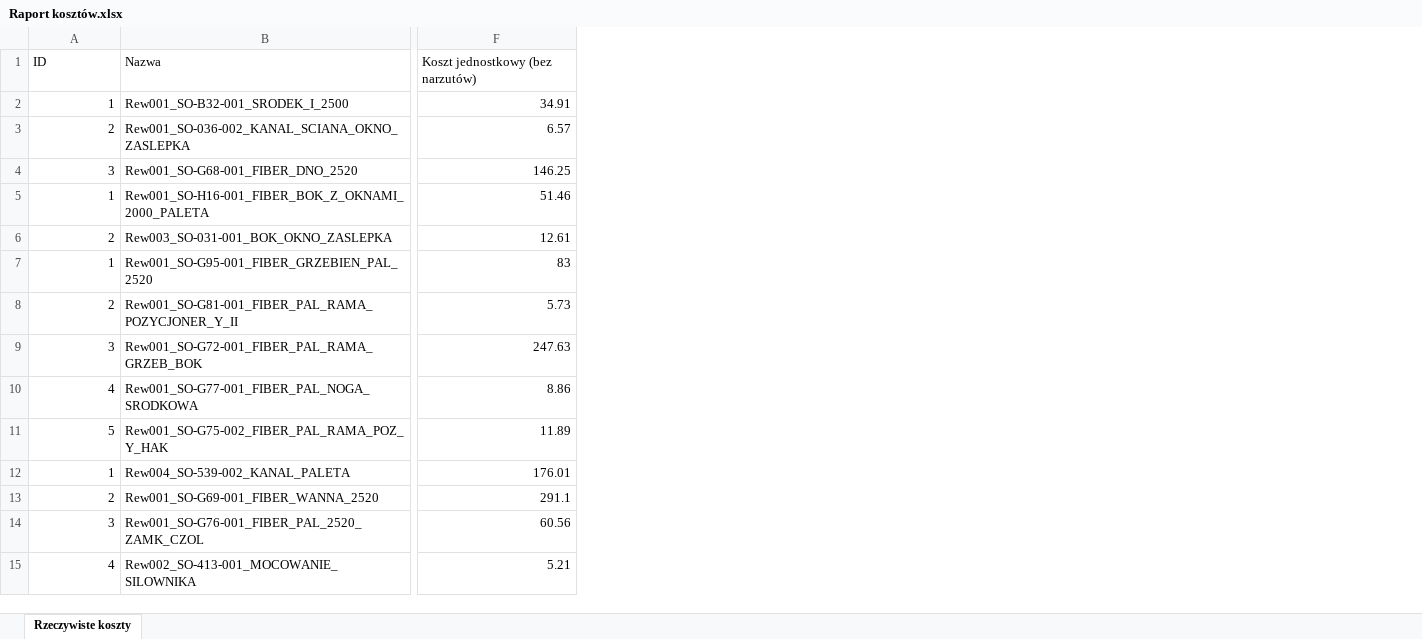
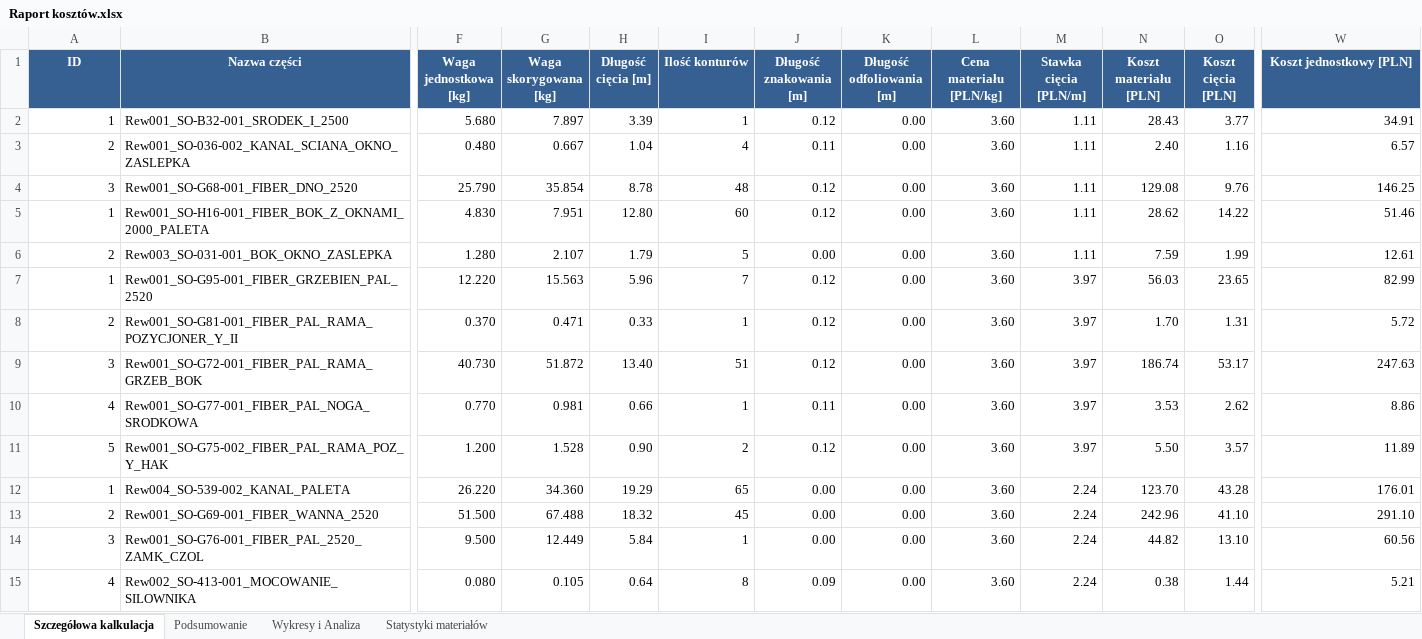
Before and after one commit to arturave/Wycena_Python_CypCloud, an Excel workbook: Wycena/Raporty/Raport kosztów.xlsx, sheet Szczegółowa kalkulacja, drawn as a sheet; only a part is shown, gaps mark what is left out; values as stored, in another font and other column widths than the file's, no borders; charts and pictures not drawn; addresses are those after the commit; the diff covers the shown part only; the diff names each change by its address in the sheet, - before the commit and + after, or states it on an @@ line.

```diff
--- a/Wycena/Raporty/Raport kosztów.xlsx (sheet Szczegółowa kalkulacja)
+++ b/Wycena/Raporty/Raport kosztów.xlsx (sheet Szczegółowa kalkulacja)
-sheet tab: Rzeczywiste koszty
+sheet tab: Szczegółowa kalkulacja
+sheet tab: Podsumowanie
+sheet tab: Wykresy i Analiza
+sheet tab: Statystyki materiałów
+column F (Waga jednostkowa [kg]), rows 2-15: 5.680 | 0.480 | 25.790 | 4.830 | 1.280 | 12.220 | 0.370 | 40.730 | 0.770 | 1.200 | 26.220 | 51.500 | 9.500 | 0.080
+column G (Waga skorygowana [kg]), rows 2-15: 7.897 | 0.667 | 35.854 | 7.951 | 2.107 | 15.563 | 0.471 | 51.872 | 0.981 | 1.528 | 34.360 | 67.488 | 12.449 | 0.105
+column H (Długość cięcia [m]), rows 2-15: 3.39 | 1.04 | 8.78 | 12.80 | 1.79 | 5.96 | 0.33 | 13.40 | 0.66 | 0.90 | 19.29 | 18.32 | 5.84 | 0.64
+column I (Ilość konturów), rows 2-15: 1 | 4 | 48 | 60 | 5 | 7 | 1 | 51 | 1 | 2 | 65 | 45 | 1 | 8
+column J (Długość znakowania [m]), rows 2-15: 0.12 | 0.11 | 0.12 | 0.12 | 0.00 | 0.12 | 0.12 | 0.12 | 0.11 | 0.12 | 0.00 | 0.00 | 0.00 | 0.09
+column K (Długość odfoliowania [m]), rows 2-15: all 0.00
+column L (Cena materiału [PLN/kg]), rows 2-15: all 3.60
+column M (Stawka cięcia [PLN/m]), rows 2-15: 1.11 | 1.11 | 1.11 | 1.11 | 1.11 | 3.97 | 3.97 | 3.97 | 3.97 | 3.97 | 2.24 | 2.24 | 2.24 | 2.24
+column N (Koszt materiału [PLN]), rows 2-15: 28.43 | 2.40 | 129.08 | 28.62 | 7.59 | 56.03 | 1.70 | 186.74 | 3.53 | 5.50 | 123.70 | 242.96 | 44.82 | 0.38
+column O (Koszt cięcia [PLN]), rows 2-15: 3.77 | 1.16 | 9.76 | 14.22 | 1.99 | 23.65 | 1.31 | 53.17 | 2.62 | 3.57 | 43.28 | 41.10 | 13.10 | 1.44
@@ A1:B1 fill: none → #366092, bold: off → on, text colour: black → #FFFFFF, alignment: left → center @@
-B1: Nazwa
+B1: Nazwa części
-W1: Koszt jednostkowy (bez narzutów)
+W1: Koszt jednostkowy [PLN]
@@ W1 fill: none → #366092, bold: off → on, text colour: black → #FFFFFF, alignment: left → center @@
-W7 (Koszt jednostkowy [PLN]): 83
+W7 (Koszt jednostkowy [PLN]): 82.99
-W8 (Koszt jednostkowy [PLN]): 5.73
+W8 (Koszt jednostkowy [PLN]): 5.72
-W13 (Koszt jednostkowy [PLN]): 291.1
+W13 (Koszt jednostkowy [PLN]): 291.10
```
Also changed, not shown: 1 added row, 1 removed row, 8 added columns, 4 removed columns, 13 edited cells and cell formats elsewhere in this sheet, charts or pictures, Wycena/Raporty/Raport dla klienta.xlsx, 15 other files.
